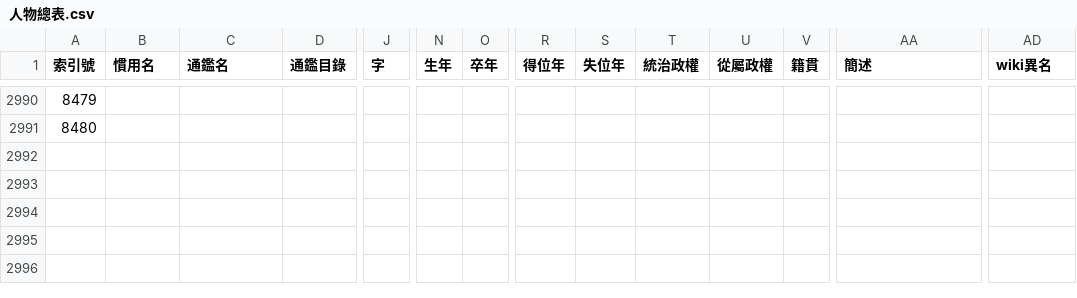
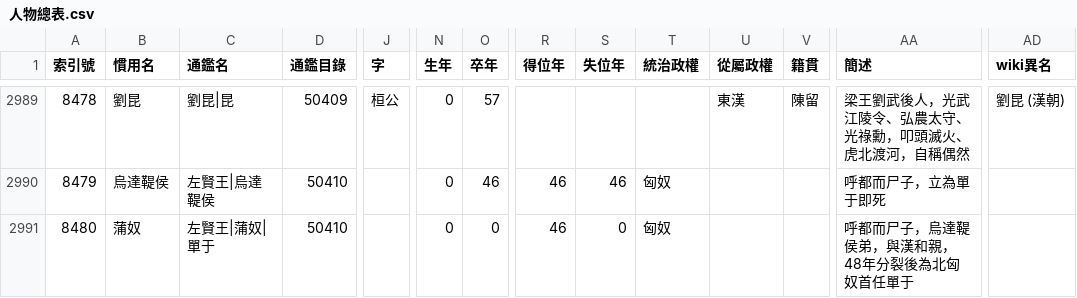
Before and after one commit to gintian/zizhitongjian, a CSV file: 主要數據/人物總表.csv, drawn as a sheet; only a part is shown, gaps mark what is left out; addresses are those after the commit; rows hold the shown columns only; the diff covers the shown part only; the diff names each change by its address in the sheet, - before the commit and + after, or states it on an @@ line.

```diff
--- a/主要數據/人物總表.csv
+++ b/主要數據/人物總表.csv
@@ column A (索引號) renumbered between rows 2985 and 2990 @@
-B2989 (慣用名): (empty)
+B2989 (慣用名): 劉昆
-C2989 (通鑑名): (empty)
+C2989 (通鑑名): 劉昆|昆
-D2989 (通鑑目錄): (empty)
+D2989 (通鑑目錄): 50409
-J2989 (字): (empty)
+J2989 (字): 桓公
-N2989:N2990 (生年): (empty)
+N2989:N2990 (生年): 0
-O2989 (卒年): (empty)
+O2989 (卒年): 57
-U2989 (從屬政權): (empty)
+U2989 (從屬政權): 東漢
-V2989 (籍貫): (empty)
+V2989 (籍貫): 陳留
-AA2989 (簡述): (empty)
+AA2989 (簡述): 梁王劉武後人，光武江陵令、弘農太守、光祿勳，叩頭滅火、虎北渡河，自稱偶然
-AD2989 (wiki異名): (empty)
+AD2989 (wiki異名): 劉昆 (漢朝)
-B2990 (慣用名): (empty)
+B2990 (慣用名): 烏達鞮侯
-C2990 (通鑑名): (empty)
+C2990 (通鑑名): 左賢王|烏達鞮侯
-D2990 (通鑑目錄): (empty)
+D2990 (通鑑目錄): 50410
-O2990 (卒年): (empty)
+O2990 (卒年): 46
-R2990 (得位年): (empty)
+R2990 (得位年): 46
-S2990 (失位年): (empty)
+S2990 (失位年): 46
-T2990 (統治政權): (empty)
+T2990 (統治政權): 匈奴
-AA2990 (簡述): (empty)
+AA2990 (簡述): 呼都而尸子，立為單于即死
+row 2991: 8480 | 蒲奴 | 左賢王|蒲奴|單于 | 50410 |  | 0 | 0 | 46 | 0 | 匈奴 |  |  | 呼都而尸子，烏達鞮侯弟，與漢和親，48年分裂後為北匈奴首任單于
```
Also changed, not shown: 3 added rows, 1 removed row and 54 edited cells elsewhere in this file, 10 other files.
